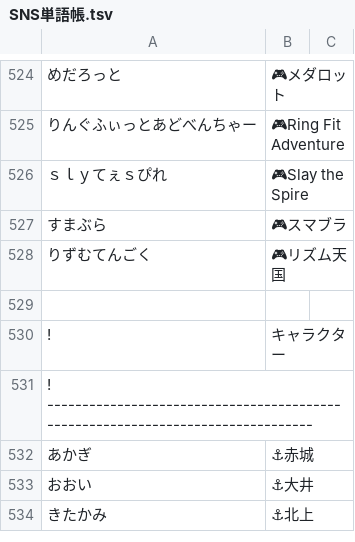
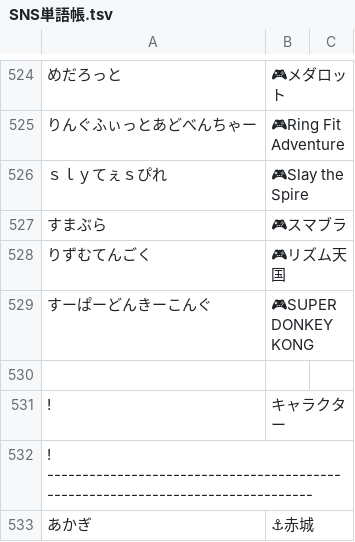
Before and after one commit to aods1004/my-dict, a TSV file: bin/dict/data/SNS単語帳.tsv, drawn as a sheet; only a part is shown, gaps mark what is left out; the shorter side is filled out with more unchanged rows.

```diff
--- a/bin/dict/data/SNS単語帳.tsv
+++ b/bin/dict/data/SNS単語帳.tsv
@@ -528,2 +528,3 @@
 りずむてんごく	🎮リズム天国
+すーぱーどんきーこんぐ	🎮SUPER DONKEY KONG
 
```
Also changed, not shown: bin/hatena_bookmark/data/タグ候補.tsv, bin/nijisanji/data/input.tsv, 30 other files.
